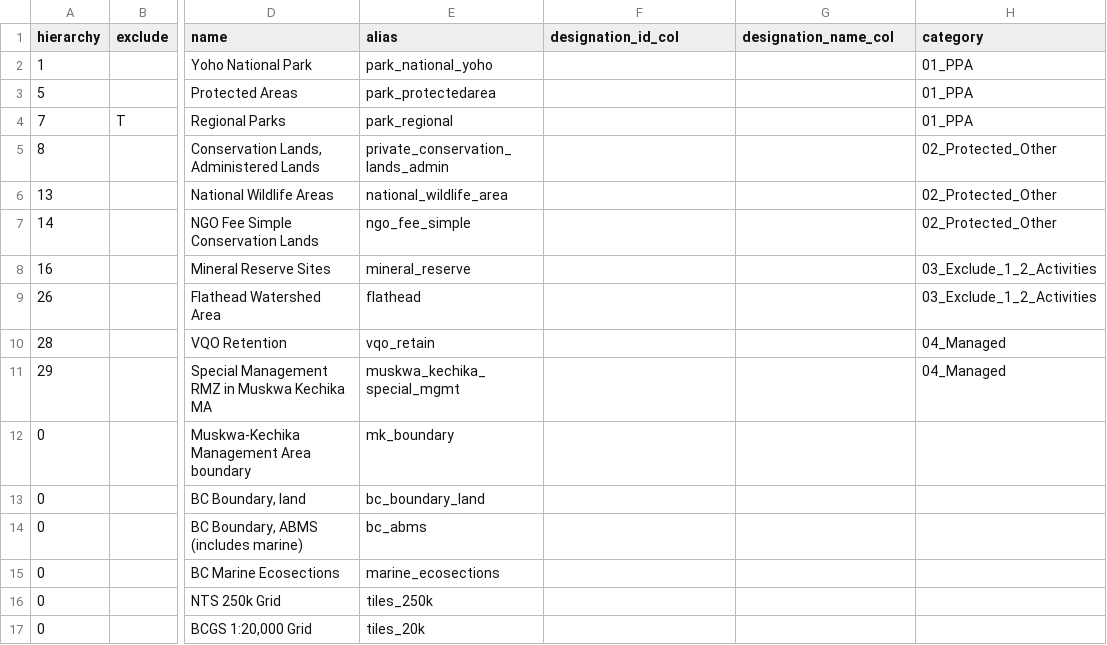
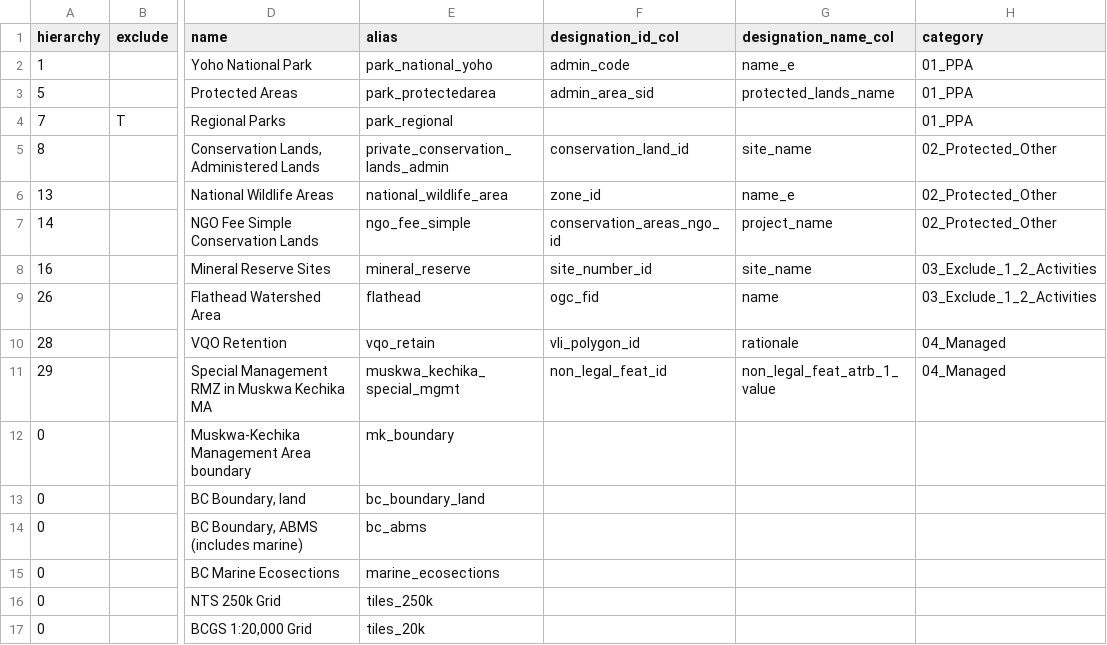
Before and after one commit to bcgov/designatedlands, a CSV file: sources_test.csv, drawn as a sheet; only a part is shown, gaps mark what is left out; the diff names each change by its address in the sheet, - before the commit and + after, or states it on an @@ line.

```diff
--- a/sources_test.csv
+++ b/sources_test.csv
-F2 (designation_id_col): (empty)
+F2 (designation_id_col): admin_code
-G2 (designation_name_col): (empty)
+G2 (designation_name_col): name_e
-F3 (designation_id_col): (empty)
+F3 (designation_id_col): admin_area_sid
-G3 (designation_name_col): (empty)
+G3 (designation_name_col): protected_lands_name
-F5 (designation_id_col): (empty)
+F5 (designation_id_col): conservation_land_id
-G5 (designation_name_col): (empty)
+G5 (designation_name_col): site_name
-F6 (designation_id_col): (empty)
+F6 (designation_id_col): zone_id
-G6 (designation_name_col): (empty)
+G6 (designation_name_col): name_e
-F7 (designation_id_col): (empty)
+F7 (designation_id_col): conservation_areas_ngo_id
-G7 (designation_name_col): (empty)
+G7 (designation_name_col): project_name
-F8 (designation_id_col): (empty)
+F8 (designation_id_col): site_number_id
-G8 (designation_name_col): (empty)
+G8 (designation_name_col): site_name
-F9 (designation_id_col): (empty)
+F9 (designation_id_col): ogc_fid
-G9 (designation_name_col): (empty)
+G9 (designation_name_col): name
-F10 (designation_id_col): (empty)
+F10 (designation_id_col): vli_polygon_id
-G10 (designation_name_col): (empty)
+G10 (designation_name_col): rationale
-F11 (designation_id_col): (empty)
+F11 (designation_id_col): non_legal_feat_id
-G11 (designation_name_col): (empty)
+G11 (designation_name_col): non_legal_feat_atrb_1_value
```
Also changed, not shown: 2 other files.
